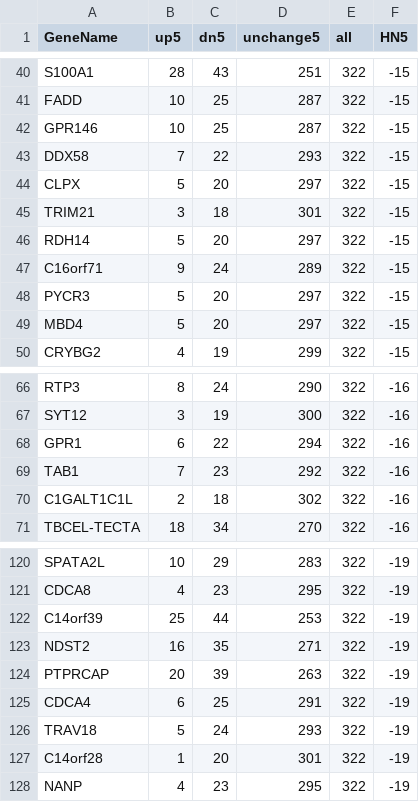
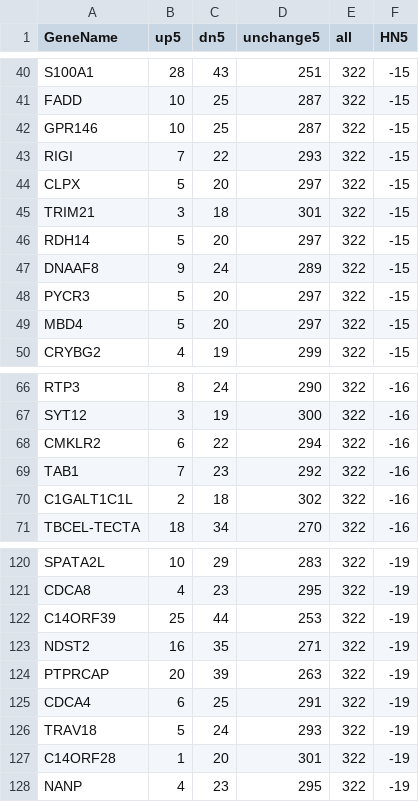
Before and after one commit to yonezawa-sora/pycircos_comaparative_species, a TSV file: data/HN-score_human/HN5_genes_down_human.tsv, drawn as a sheet; only a part is shown, gaps mark what is left out.

```diff
--- a/data/HN-score_human/HN5_genes_down_human.tsv
+++ b/data/HN-score_human/HN5_genes_down_human.tsv
@@ -42,3 +42,3 @@ FADD	10	25	287	322	-15
 GPR146	10	25	287	322	-15
-DDX58	7	22	293	322	-15
+RIGI	7	22	293	322	-15
 CLPX	5	20	297	322	-15
@@ -46,3 +46,3 @@ TRIM21	3	18	301	322	-15
 RDH14	5	20	297	322	-15
-C16orf71	9	24	289	322	-15
+DNAAF8	9	24	289	322	-15
 PYCR3	5	20	297	322	-15
@@ -67,3 +67,3 @@ RTP3	8	24	290	322	-16
 SYT12	3	19	300	322	-16
-GPR1	6	22	294	322	-16
+CMKLR2	6	22	294	322	-16
 TAB1	7	23	292	322	-16
@@ -121,3 +121,3 @@ SPATA2L	10	29	283	322	-19
 CDCA8	4	23	295	322	-19
-C14orf39	25	44	253	322	-19
+C14ORF39	25	44	253	322	-19
 NDST2	16	35	271	322	-19
@@ -126,3 +126,3 @@ CDCA4	6	25	291	322	-19
 TRAV18	5	24	293	322	-19
-C14orf28	1	20	301	322	-19
+C14ORF28	1	20	301	322	-19
 NANP	4	23	295	322	-19
```
Also changed, not shown: data/HN-score_human/HN5_genes_up_human.tsv, 17 other files.
